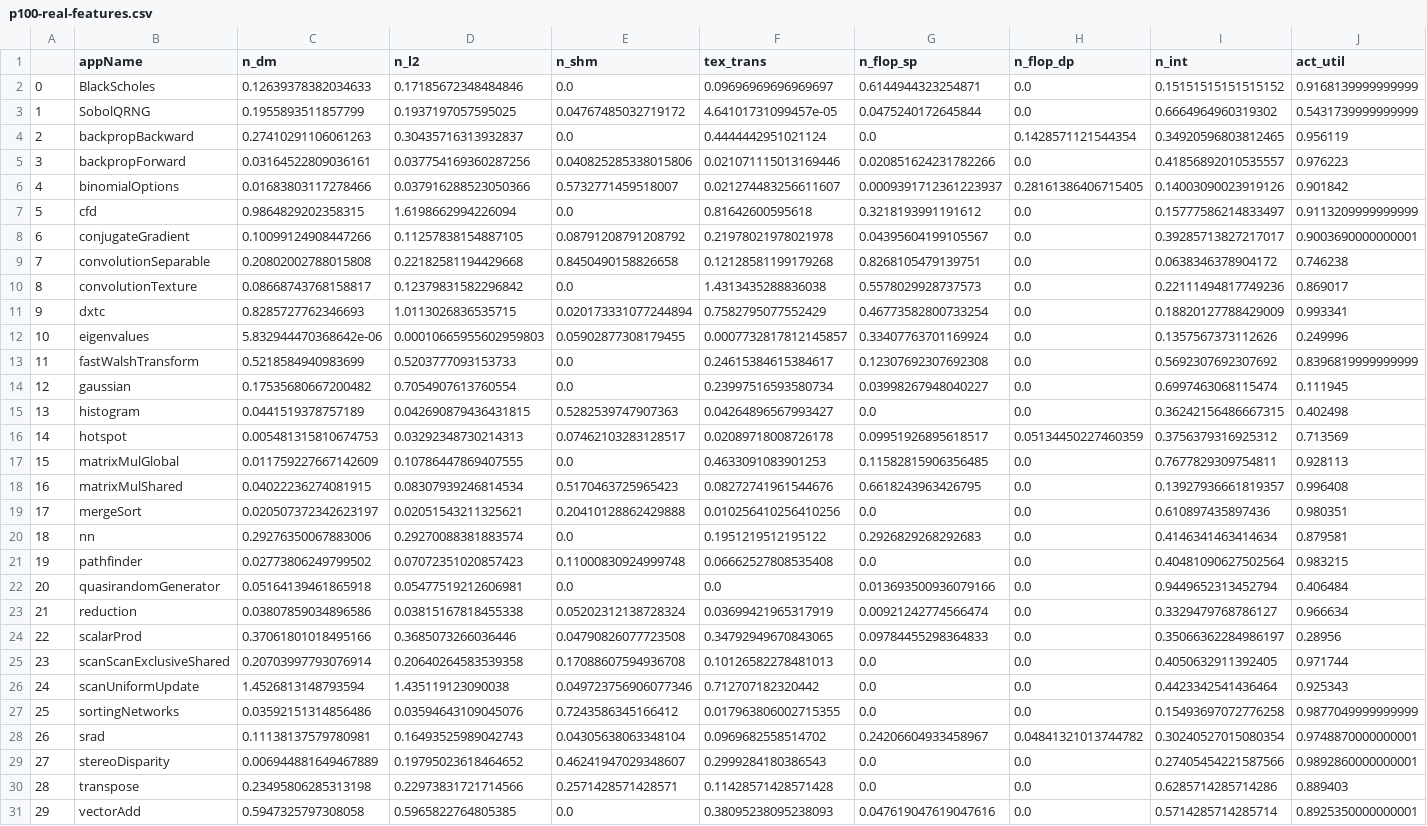
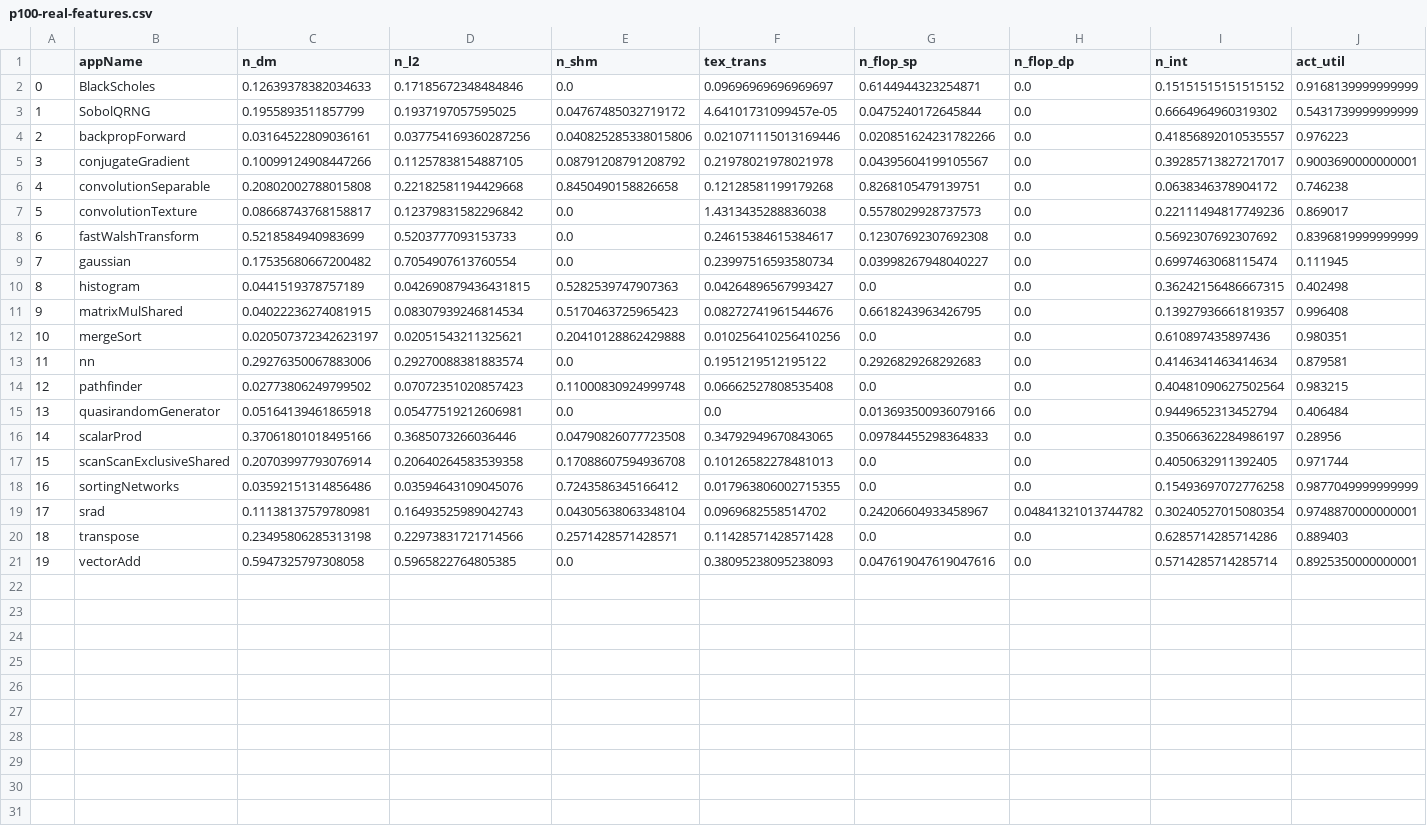
Before and after one commit to blackjack2015/NV-DVFS-Benchmark, a CSV file: csvs/p100-real-features.csv, drawn as a sheet; only a part is shown; removed rows and columns are numbered as before the commit, all else as after; rows hold the shown columns only; the diff names each change by its address in the sheet, - before the commit and + after, or states it on an @@ line.

```diff
--- a/csvs/p100-real-features.csv
+++ b/csvs/p100-real-features.csv
-row 4: 2 | backpropBackward | 0.27410291106061263 | 0.30435716313932837 | 0.0 | 0.4444442951021124 | 0.0 | 0.1428571121544354 | 0.34920596803812465 | 0.956119
@@ column A renumbered from row 4 down @@
-row 6: 4 | binomialOptions | 0.01683803117278466 | 0.037916288523050366 | 0.5732771459518007 | 0.021274483256611607 | 0.0009391712361223937 | 0.28161386406715405 | 0.14003090023919126 | 0.901842
-row 7: 5 | cfd | 0.9864829202358315 | 1.6198662994226094 | 0.0 | 0.81642600595618 | 0.3218193991191612 | 0.0 | 0.15777586214833497 | 0.9113209999999999
-row 11: 9 | dxtc | 0.8285727762346693 | 1.0113026836535715 | 0.020173331077244894 | 0.7582795077552429 | 0.46773582800733254 | 0.0 | 0.18820127788429009 | 0.993341
-row 12: 10 | eigenvalues | 5.832944470368642e-06 | 0.00010665955602959803 | 0.05902877308179455 | 0.0007732817812145857 | 0.33407763701169924 | 0.0 | 0.1357567373112626 | 0.249996
-row 16: 14 | hotspot | 0.005481315810674753 | 0.03292348730214313 | 0.07462103283128517 | 0.02089718008726178 | 0.09951926895618517 | 0.05134450227460359 | 0.3756379316925312 | 0.713569
-row 17: 15 | matrixMulGlobal | 0.011759227667142609 | 0.10786447869407555 | 0.0 | 0.4633091083901253 | 0.11582815906356485 | 0.0 | 0.7677829309754811 | 0.928113
-row 23: 21 | reduction | 0.03807859034896586 | 0.03815167818455338 | 0.05202312138728324 | 0.03699421965317919 | 0.00921242774566474 | 0.0 | 0.3329479768786127 | 0.966634
-row 26: 24 | scanUniformUpdate | 1.4526813148793594 | 1.435119123090038 | 0.049723756906077346 | 0.712707182320442 | 0.0 | 0.0 | 0.4423342541436464 | 0.925343
-row 29: 27 | stereoDisparity | 0.006944881649467889 | 0.19795023618464652 | 0.46241947029348607 | 0.2999284180386543 | 0.0 | 0.0 | 0.27405454221587566 | 0.9892860000000001
```
Also changed, not shown: csvs/titanx-real-features.csv, 6 other files.
